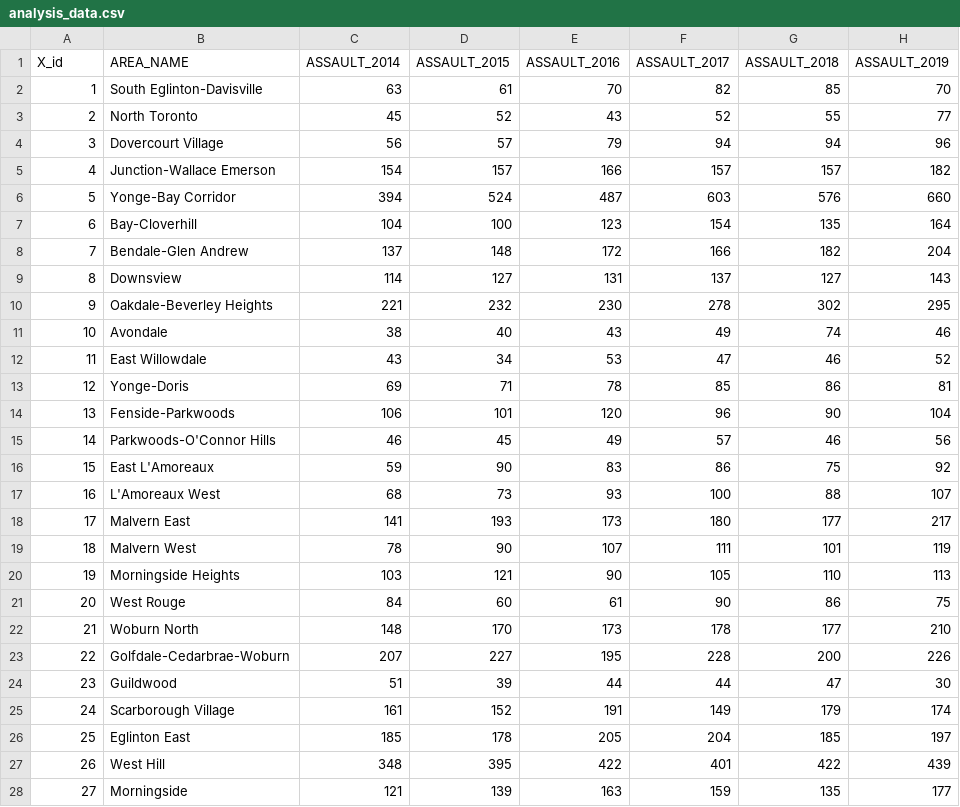
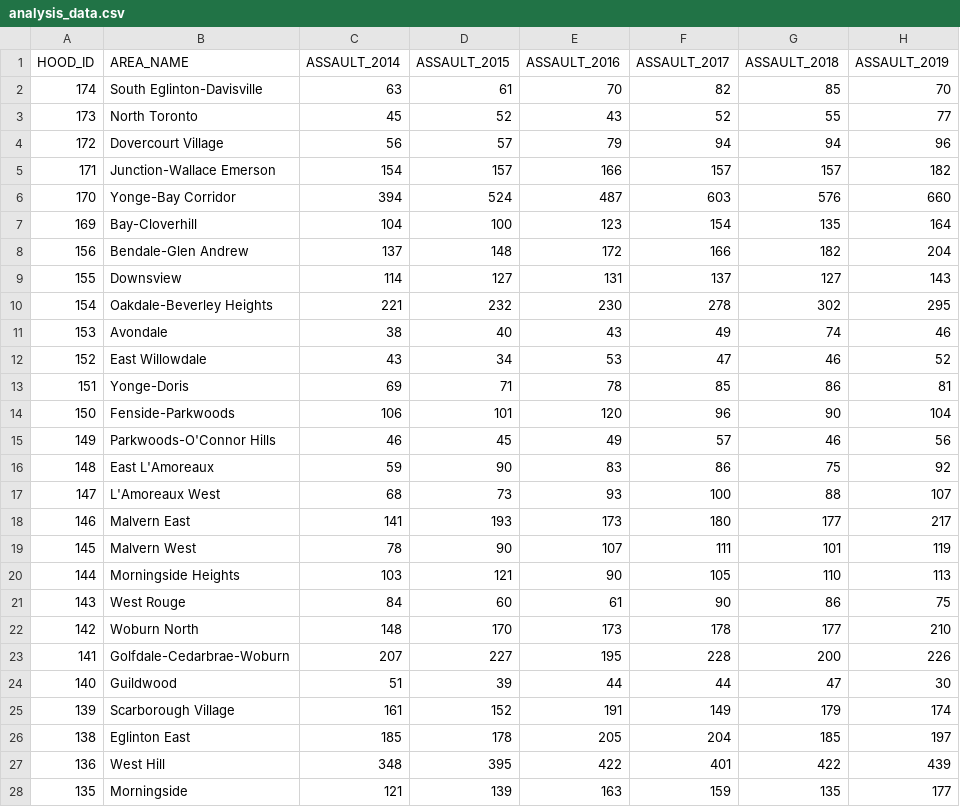
Before and after one commit to heyuchengzhang/Paper1, a CSV file: data/analysis_data/analysis_data.csv, drawn as a sheet; only a part is shown; the diff covers the shown part only; the diff names each change by its address in the sheet, - before the commit and + after, or states it on an @@ line.

Commit message:
Update analysis_data.csv

```diff
--- a/data/analysis_data/analysis_data.csv
+++ b/data/analysis_data/analysis_data.csv
-A1: X_id
+A1: HOOD_ID
-A2 (HOOD_ID): 1
+A2 (HOOD_ID): 174
-A3 (HOOD_ID): 2
+A3 (HOOD_ID): 173
-A4 (HOOD_ID): 3
+A4 (HOOD_ID): 172
-A5 (HOOD_ID): 4
+A5 (HOOD_ID): 171
-A6 (HOOD_ID): 5
+A6 (HOOD_ID): 170
-A7 (HOOD_ID): 6
+A7 (HOOD_ID): 169
-A8 (HOOD_ID): 7
+A8 (HOOD_ID): 156
-A9 (HOOD_ID): 8
+A9 (HOOD_ID): 155
-A10 (HOOD_ID): 9
+A10 (HOOD_ID): 154
-A11 (HOOD_ID): 10
+A11 (HOOD_ID): 153
-A12 (HOOD_ID): 11
+A12 (HOOD_ID): 152
-A13 (HOOD_ID): 12
+A13 (HOOD_ID): 151
-A14 (HOOD_ID): 13
+A14 (HOOD_ID): 150
-A15 (HOOD_ID): 14
+A15 (HOOD_ID): 149
-A16 (HOOD_ID): 15
+A16 (HOOD_ID): 148
-A17 (HOOD_ID): 16
+A17 (HOOD_ID): 147
-A18 (HOOD_ID): 17
+A18 (HOOD_ID): 146
-A19 (HOOD_ID): 18
+A19 (HOOD_ID): 145
-A20 (HOOD_ID): 19
+A20 (HOOD_ID): 144
-A21 (HOOD_ID): 20
+A21 (HOOD_ID): 143
-A22 (HOOD_ID): 21
+A22 (HOOD_ID): 142
-A23 (HOOD_ID): 22
+A23 (HOOD_ID): 141
-A24 (HOOD_ID): 23
+A24 (HOOD_ID): 140
-A25 (HOOD_ID): 24
+A25 (HOOD_ID): 139
-A26 (HOOD_ID): 25
+A26 (HOOD_ID): 138
-A27 (HOOD_ID): 26
+A27 (HOOD_ID): 136
-A28 (HOOD_ID): 27
+A28 (HOOD_ID): 135
```
Also changed, not shown: 131 edited cells elsewhere in this file.
